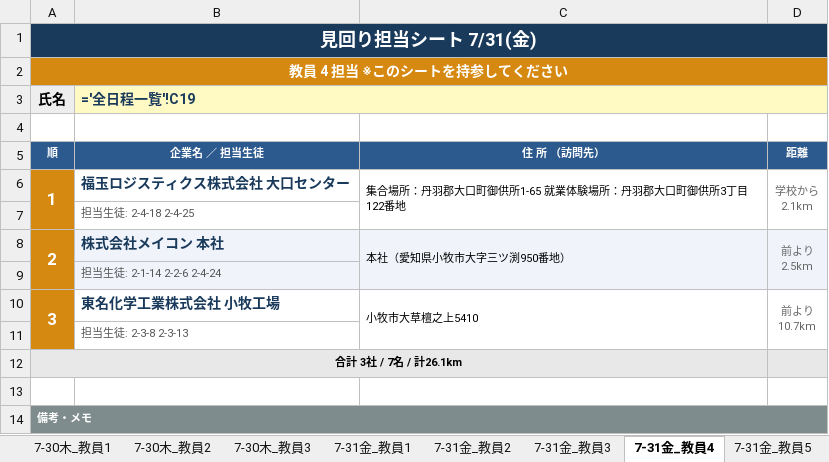
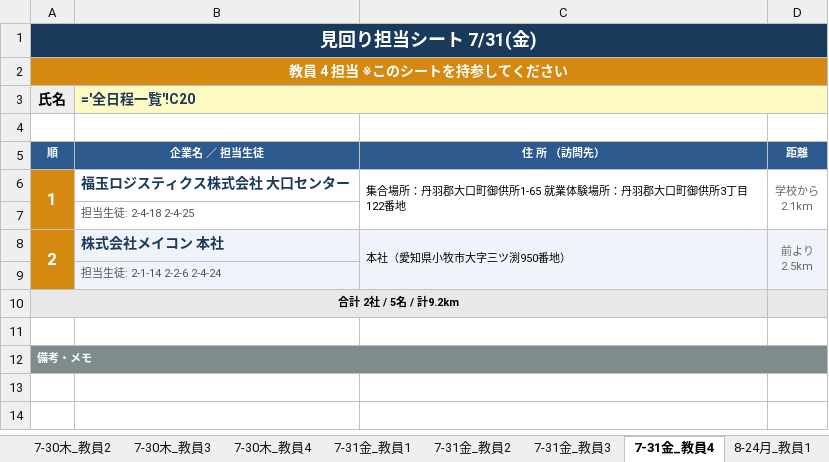
Before and after one commit to mkt918/internship-map, an Excel workbook: 教員見回り配布用.xlsx, sheet 7-31金_教員4, drawn as a sheet; values as stored, in another font and other column widths than the file's, no borders; formulas without a stored value are shown as written; removed rows and columns are numbered as before the commit, all else as after; ↵ is a line break in a cell; the diff names each change by its address in the sheet, - before the commit and + after, or states it on an @@ line.

```diff
--- a/教員見回り配布用.xlsx (sheet 7-31金_教員4)
+++ b/教員見回り配布用.xlsx (sheet 7-31金_教員4)
-sheet tab: 7-31金_教員5
+sheet tab: 7-30木_教員4
-B3 (企業名 ／ 担当生徒): ='全日程一覧'!C19
+B3 (企業名 ／ 担当生徒): ='全日程一覧'!C20
-row 10: 3 | 東名化学工業株式会社 小牧工場 | 小牧市大草檀之上5410 | 前より ↵ 10.7km
-row 11:  | 担当生徒: 2-3-8 2-3-13
-A10 (順): 合計 3社 / 7名 / 計26.1km
+A10 (順): 合計 2社 / 5名 / 計9.2km
```
Also changed, not shown: sheet 全日程一覧, sheet 7-31金_教員3, sheet 7-30木_教員1, sheet 7-30木_教員3, sheet 7-31金_教員2, sheet 7-31金_教員1, 7-17事前指導_教室割当.xlsx, 教員見回り担当表.xlsx, 3 other files.
